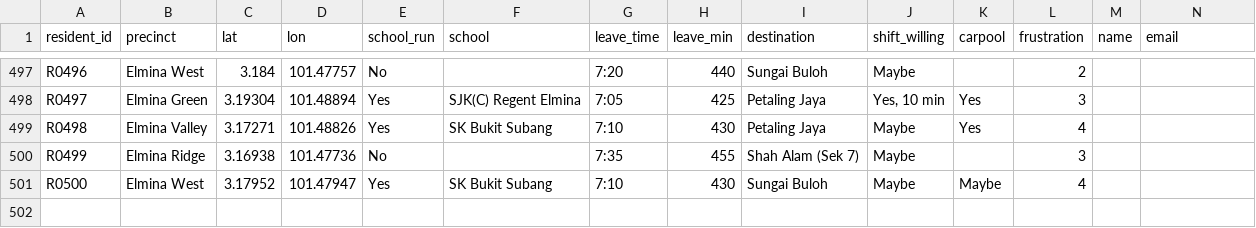
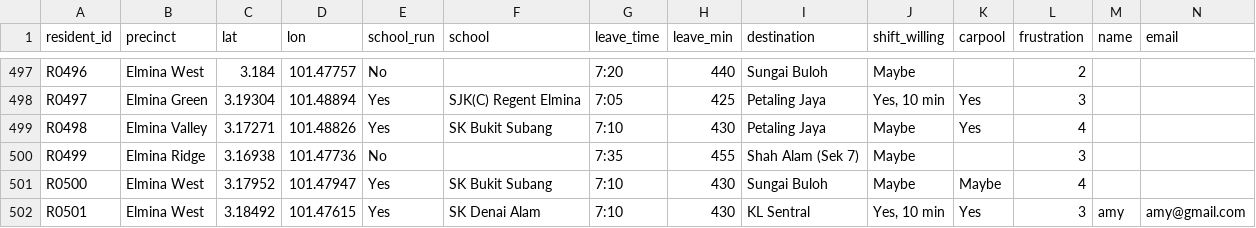
Before and after one commit to liyaSyakira/Hackathon-Smart-Traffic, a CSV file: notebook/data/dummy_residents.csv, drawn as a sheet; only a part is shown, gaps mark what is left out; rows hold the shown columns only; the diff names each change by its address in the sheet, - before the commit and + after, or states it on an @@ line.

```diff
--- a/notebook/data/dummy_residents.csv
+++ b/notebook/data/dummy_residents.csv
+row 502: R0501 | Elmina West | 3.18492 | 101.47615 | Yes | SK Denai Alam | 7:10 | 430 | KL Sentral | Yes, 10 min | Yes | 3 | amy | amy@gmail.com
```
Also changed, not shown: 1 other file.
